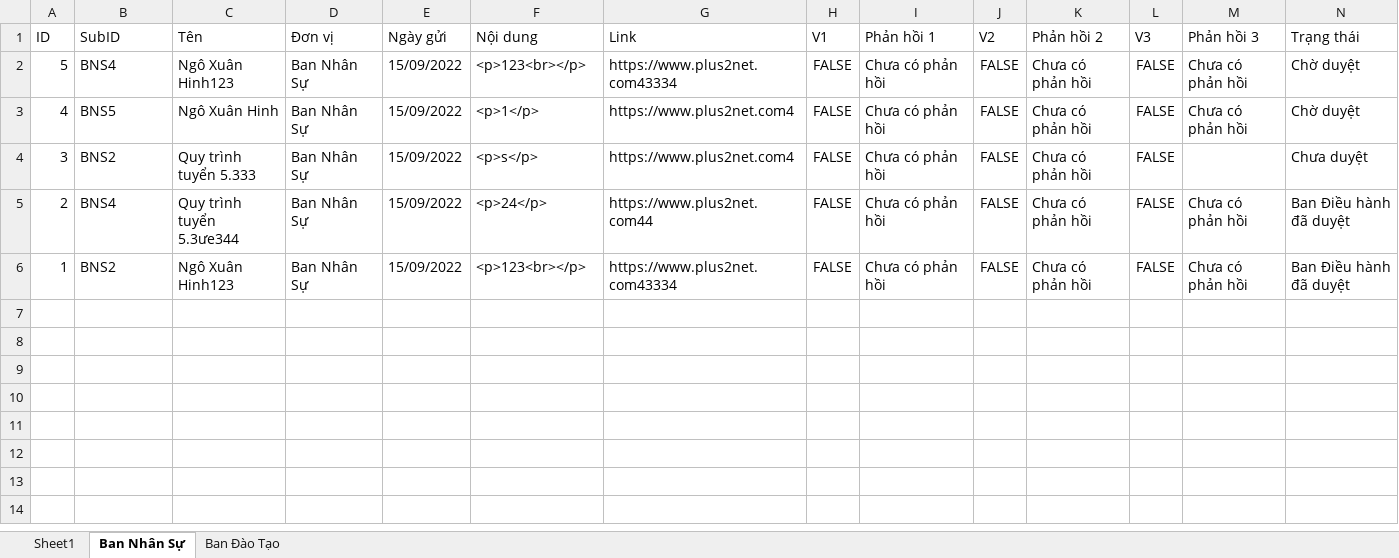
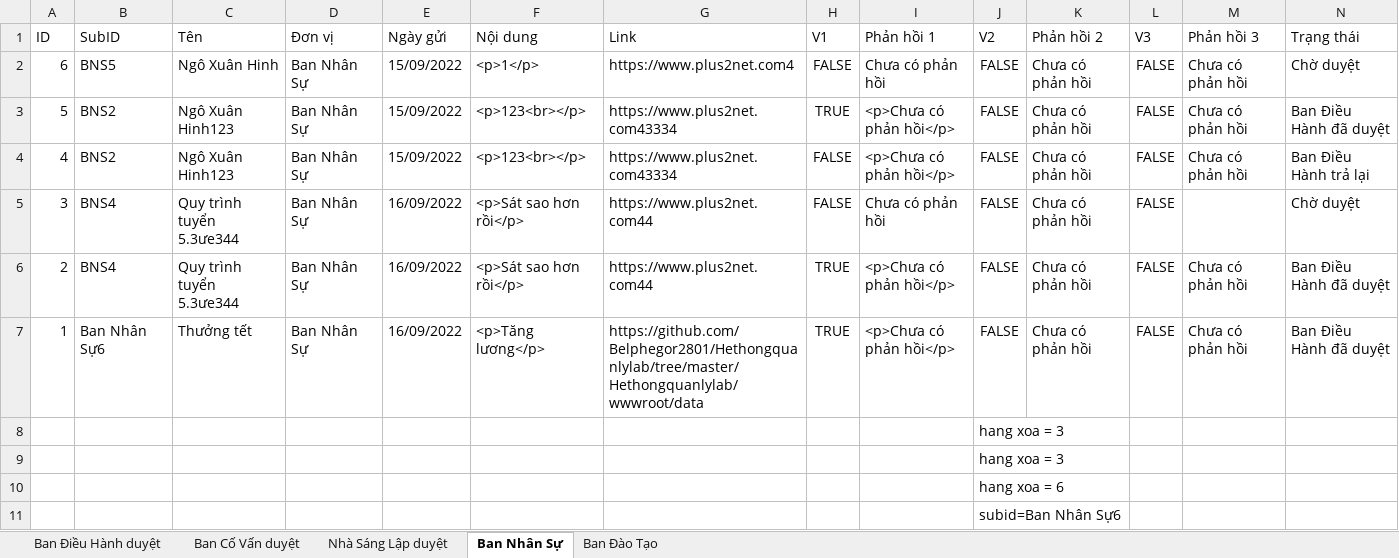
Before and after one commit to Belphegor2801/Hethongquanlylab, an Excel workbook: Hethongquanlylab/wwwroot/data/procedures.xlsx, sheet Ban Nhân Sự, drawn as a sheet; only a part is shown; values as stored, in another font and other column widths than the file's, no borders; addresses are those after the commit; rows hold the shown columns only; the diff names each change by its address in the sheet, - before the commit and + after, or states it on an @@ line.

```diff
--- a/Hethongquanlylab/wwwroot/data/procedures.xlsx (sheet Ban Nhân Sự)
+++ b/Hethongquanlylab/wwwroot/data/procedures.xlsx (sheet Ban Nhân Sự)
-sheet tab: Sheet1
+sheet tab: Ban Điều Hành duyệt
+sheet tab: Ban Cố Vấn duyệt
+sheet tab: Nhà Sáng Lập duyệt
+row 2: 6 | BNS5 | Ngô Xuân Hinh | Ban Nhân Sự | 15/09/2022 | <p>1</p> | https://www.plus2net.com4 | FALSE | Chưa có phản hồi | FALSE | Chưa có phản hồi | FALSE | Chưa có phản hồi | Chờ duyệt
-B3 (SubID): BNS4
+B3 (SubID): BNS2
-H3 (V1): FALSE
+H3 (V1): TRUE
-I3:I4 (Phản hồi 1): Chưa có phản hồi
+I3:I4 (Phản hồi 1): <p>Chưa có phản hồi</p>
-N3 (Trạng thái): Chờ duyệt
+N3 (Trạng thái): Ban Điều Hành đã duyệt
-B4 (SubID): BNS5
+B4 (SubID): BNS2
-C4 (Tên): Ngô Xuân Hinh
+C4 (Tên): Ngô Xuân Hinh123
-F4 (Nội dung): <p>1</p>
+F4 (Nội dung): <p>123<br></p>
-G4 (Link): https://www.plus2net.com4
+G4 (Link): https://www.plus2net.com43334
-N4 (Trạng thái): Chờ duyệt
+N4 (Trạng thái): Ban Điều Hành trả lại
-B5 (SubID): BNS2
+B5 (SubID): BNS4
-C5 (Tên): Quy trình tuyển 5.333
+C5 (Tên): Quy trình tuyển 5.3ưe344
-E5:E7 (Ngày gửi): 15/09/2022
+E5:E7 (Ngày gửi): 16/09/2022
-F5 (Nội dung): <p>s</p>
+F5 (Nội dung): <p>Sát sao hơn rồi</p>
-G5 (Link): https://www.plus2net.com4
+G5 (Link): https://www.plus2net.com44
-N5 (Trạng thái): Chưa duyệt
+N5 (Trạng thái): Chờ duyệt
-F6 (Nội dung): <p>24</p>
+F6 (Nội dung): <p>Sát sao hơn rồi</p>
-H6:H7 (V1): FALSE
+H6:H7 (V1): TRUE
-I6:I7 (Phản hồi 1): Chưa có phản hồi
+I6:I7 (Phản hồi 1): <p>Chưa có phản hồi</p>
-N6:N7 (Trạng thái): Ban Điều hành đã duyệt
+N6:N7 (Trạng thái): Ban Điều Hành đã duyệt
-B7 (SubID): BNS2
+B7 (SubID): Ban Nhân Sự6
-C7 (Tên): Ngô Xuân Hinh123
+C7 (Tên): Thưởng tết
-F7 (Nội dung): <p>123<br></p>
+F7 (Nội dung): <p>Tăng lương</p>
-G7 (Link): https://www.plus2net.com43334
+G7 (Link): https://github.com/Belphegor2801/Hethongquanlylab/tree/master/Hethongquanlylab/wwwroot/data
+row 8:  |  |  |  |  |  |  |  |  | hang xoa = 3
+row 9:  |  |  |  |  |  |  |  |  | hang xoa = 3
+row 10:  |  |  |  |  |  |  |  |  | hang xoa = 6
+row 11:  |  |  |  |  |  |  |  |  | subid=Ban Nhân Sự6
```
Also changed, not shown: sheet Ban Điều Hành duyệt, sheet Ban Đào Tạo, Hethongquanlylab/wwwroot/data/members.xlsx, 5 other files.
